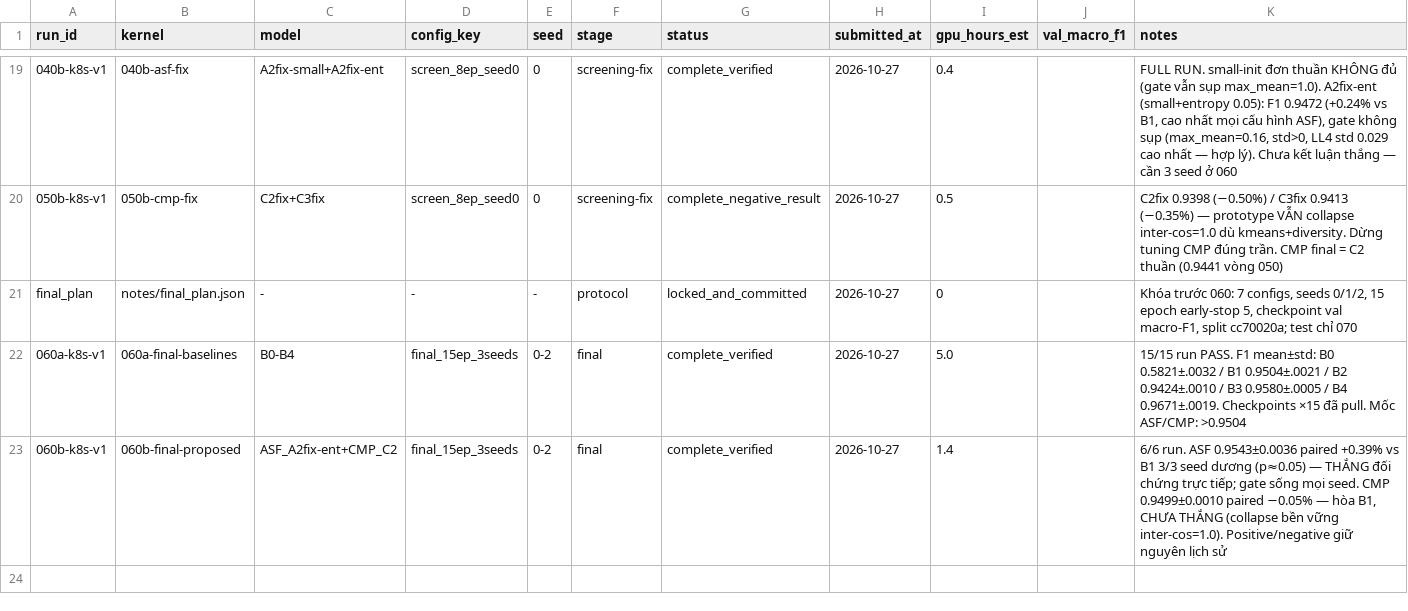
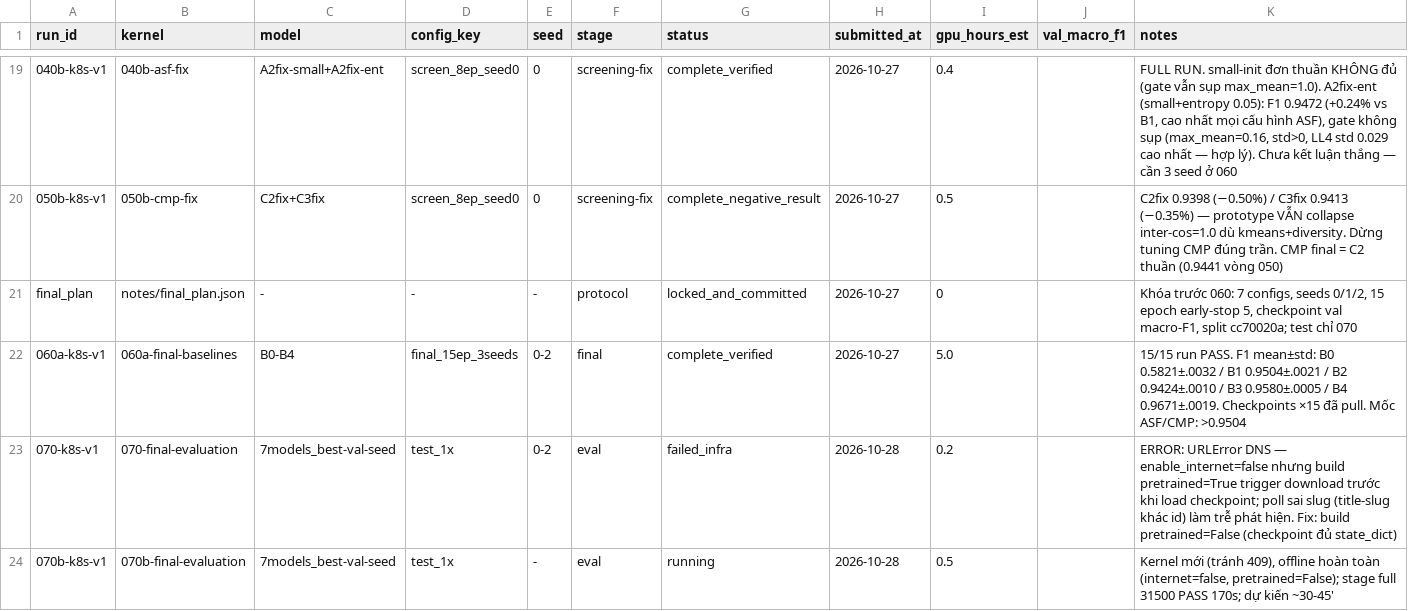
Before and after one commit to bangdang-ai-developer/kaggle-research, a CSV file: notes/experiment_registry.csv, drawn as a sheet; only a part is shown, gaps mark what is left out.

Commit message:
070 v2 as new kernel (070b, offline): build pretrained=False (checkpoint has full state_dict) fixes DNS failure with internet off; old slug 409-locked after ERROR

```diff
--- a/notes/experiment_registry.csv
+++ b/notes/experiment_registry.csv
@@ -22,2 +22,3 @@ final_plan,notes/final_plan.json,-,-,-,protocol,locked_and_committed,2026-10-27,
 060a-k8s-v1,060a-final-baselines,B0-B4,final_15ep_3seeds,0-2,final,complete_verified,2026-10-27,5.0,,"15/15 run PASS. F1 mean±std: B0 0.5821±.0032 / B1 0.9504±.0021 / B2 0.9424±.0010 / B3 0.9580±.0005 / B4 0.9671±.0019. Checkpoints ×15 đã pull. Mốc ASF/CMP: >0.9504"
-060b-k8s-v1,060b-final-proposed,ASF_A2fix-ent+CMP_C2,final_15ep_3seeds,0-2,final,complete_verified,2026-10-27,1.4,,"6/6 run. ASF 0.9543±0.0036 paired +0.39% vs B1 3/3 seed dương (p≈0.05) — THẮNG đối chứng trực tiếp; gate sống mọi seed. CMP 0.9499±0.0010 paired −0.05% — hòa B1, CHƯA THẮNG (collapse bền vững inter-cos=1.0). Positive/negative giữ nguyên lịch sử"
+070-k8s-v1,070-final-evaluation,7models_best-val-seed,test_1x,0-2,eval,failed_infra,2026-10-28,0.2,,"ERROR: URLError DNS — enable_internet=false nhưng build pretrained=True trigger download trước khi load checkpoint; poll sai slug (title-slug khác id) làm trễ phát hiện. Fix: build pretrained=False (checkpoint đủ state_dict)"
+070b-k8s-v1,070b-final-evaluation,7models_best-val-seed,test_1x,-,eval,running,2026-10-28,0.5,,"Kernel mới (tránh 409), offline hoàn toàn (internet=false, pretrained=False); stage full 31500 PASS 170s; dự kiến ~30-45'"
```
Also changed, not shown: 6 other files.
